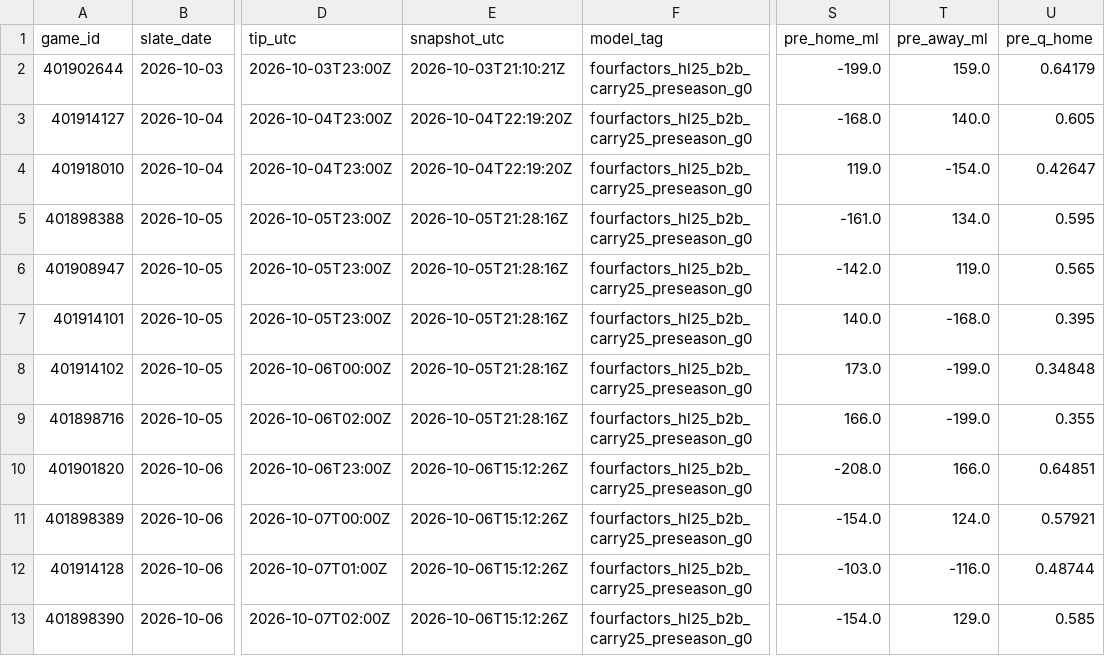
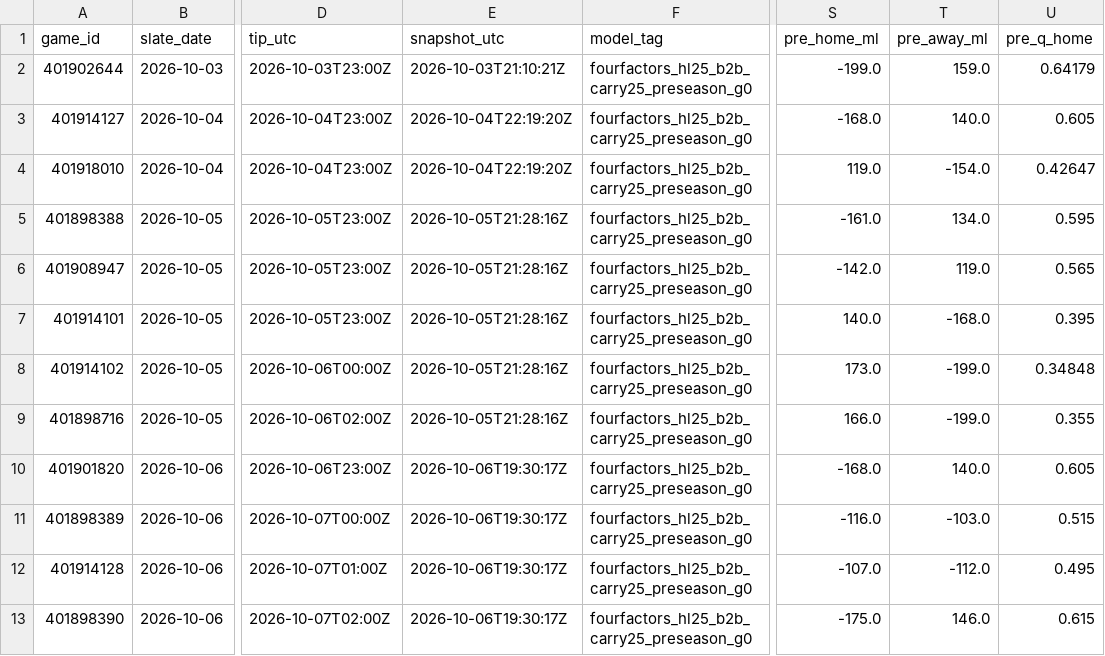
Before and after one commit to Dave356w/nba-matchups, a CSV file: data/nba_preseason.csv, drawn as a sheet; only a part is shown, gaps mark what is left out; the diff names each change by its address in the sheet, - before the commit and + after, or states it on an @@ line.

```diff
--- a/data/nba_preseason.csv
+++ b/data/nba_preseason.csv
-E10:E13 (snapshot_utc): 2026-10-06T15:12:26Z
+E10:E13 (snapshot_utc): 2026-10-06T19:30:17Z
-S10 (pre_home_ml): -208.0
+S10 (pre_home_ml): -168.0
-T10 (pre_away_ml): 166.0
+T10 (pre_away_ml): 140.0
-U10 (pre_q_home): 0.64851
+U10 (pre_q_home): 0.605
-S11 (pre_home_ml): -154.0
+S11 (pre_home_ml): -116.0
-T11 (pre_away_ml): 124.0
+T11 (pre_away_ml): -103.0
-U11 (pre_q_home): 0.57921
+U11 (pre_q_home): 0.515
-S12 (pre_home_ml): -103.0
+S12 (pre_home_ml): -107.0
-T12 (pre_away_ml): -116.0
+T12 (pre_away_ml): -112.0
-U12 (pre_q_home): 0.48744
+U12 (pre_q_home): 0.495
-S13 (pre_home_ml): -154.0
+S13 (pre_home_ml): -175.0
-T13 (pre_away_ml): 129.0
+T13 (pre_away_ml): 146.0
-U13 (pre_q_home): 0.585
+U13 (pre_q_home): 0.615
```
